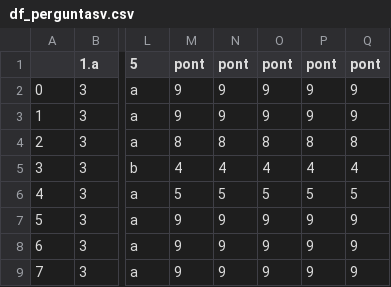
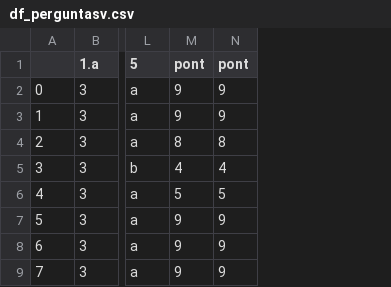
Before and after one commit to Wendel-V/analise_alunos, a CSV file: datasets/df_perguntasv.csv, drawn as a sheet; only a part is shown, gaps mark what is left out; the diff names each change by its address in the sheet, - before the commit and + after, or states it on an @@ line.

```diff
--- a/datasets/df_perguntasv.csv
+++ b/datasets/df_perguntasv.csv
-column O (pont), rows 2-9: 9 | 9 | 8 | 4 | 5 | 9 | 9 | 9
-column P (pont), rows 2-9: 9 | 9 | 8 | 4 | 5 | 9 | 9 | 9
-column Q (pont), rows 2-9: 9 | 9 | 8 | 4 | 5 | 9 | 9 | 9
```
Also changed, not shown: datasets/df_perfilm.csv, datasets/df_perfilv.csv, 36 other files.
